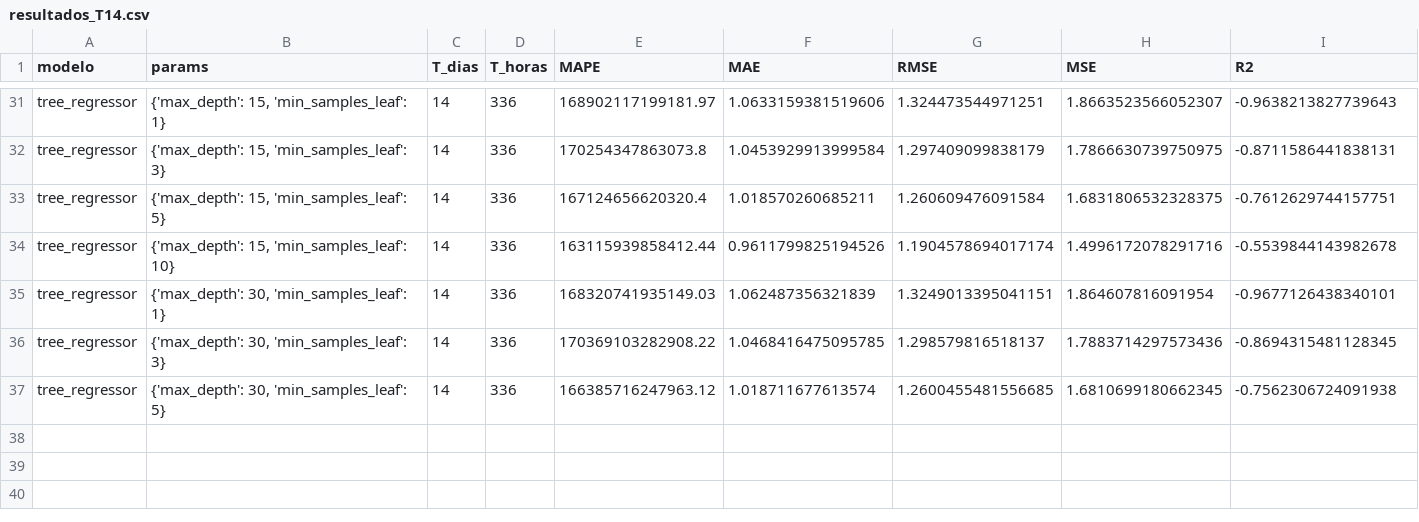
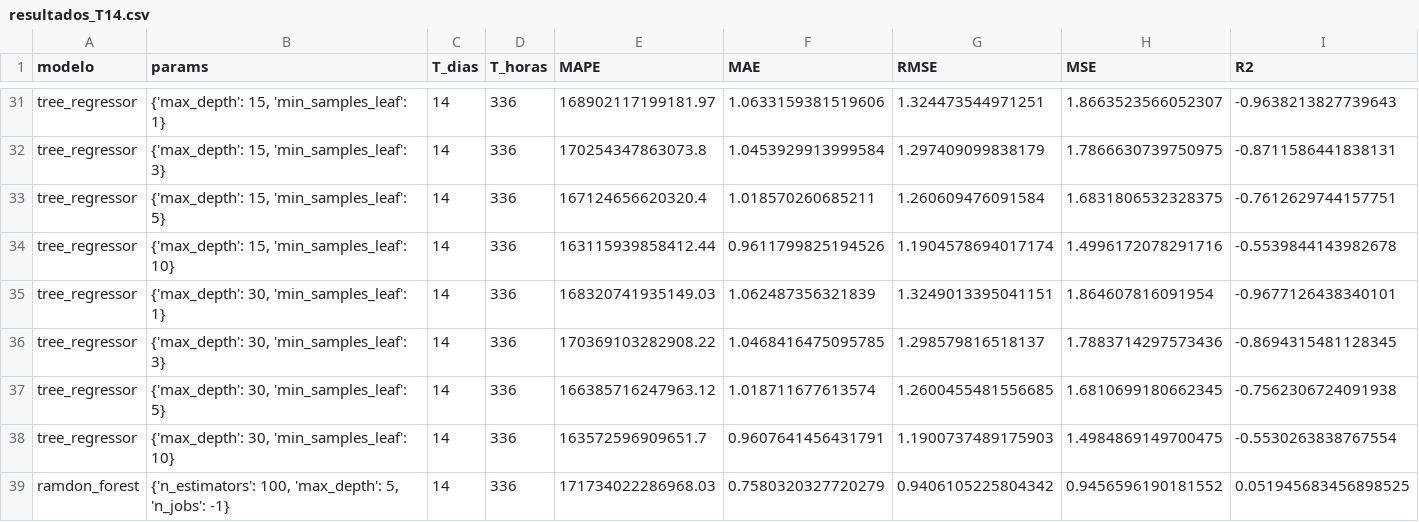
Before and after one commit to Ancorreapacheco/ml_final, a CSV file: trabajo_final/progreso/resultados_T14.csv, drawn as a sheet; only a part is shown, gaps mark what is left out; rows hold the shown columns only; the diff names each change by its address in the sheet, - before the commit and + after, or states it on an @@ line.

```diff
--- a/trabajo_final/progreso/resultados_T14.csv
+++ b/trabajo_final/progreso/resultados_T14.csv
+row 38: tree_regressor | {'max_depth': 30, 'min_samples_leaf': 10} | 14 | 336 | 163572596909651.7 | 0.9607641456431791 | 1.1900737489175903 | 1.4984869149700475 | -0.5530263838767554
+row 39: ramdon_forest | {'n_estimators': 100, 'max_depth': 5, 'n_jobs': -1} | 14 | 336 | 171734022286968.03 | 0.7580320327720279 | 0.9406105225804342 | 0.9456596190181552 | 0.051945683456898525
```
Also changed, not shown: 1 other file.
